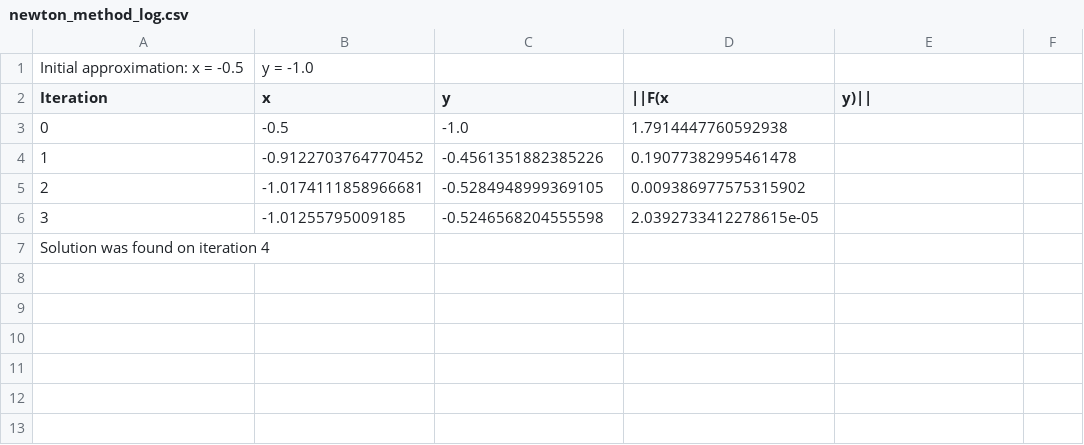
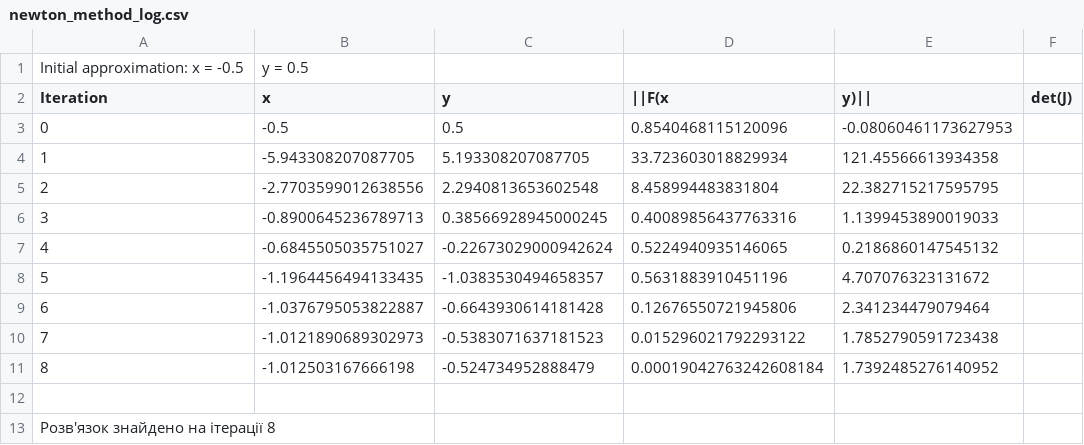
Before and after one commit to Ke11nyk/Uni-materials, a CSV file: 3_course/Numerical_methods/Labs/Lab_3/newton_method_log.csv, drawn as a sheet.

```diff
--- a/3_course/Numerical_methods/Labs/Lab_3/newton_method_log.csv
+++ b/3_course/Numerical_methods/Labs/Lab_3/newton_method_log.csv
@@ -1,7 +1,13 @@
-Initial approximation: x = -0.5, y = -1.0
-Iteration,x,y,||F(x,y)||
-0,-0.5,-1.0,1.7914447760592938
-1,-0.9122703764770452,-0.4561351882385226,0.19077382995461478
-2,-1.0174111858966681,-0.5284948999369105,0.009386977575315902
-3,-1.01255795009185,-0.5246568204555598,2.0392733412278615e-05
-Solution was found on iteration 4
+Initial approximation: x = -0.5, y = 0.5
+Iteration,x,y,||F(x,y)||,det(J)
+0,-0.5,0.5,0.8540468115120096,-0.08060461173627953
+1,-5.943308207087705,5.193308207087705,33.723603018829934,121.45566613934358
+2,-2.7703599012638556,2.2940813653602548,8.458994483831804,22.382715217595795
+3,-0.8900645236789713,0.38566928945000245,0.40089856437763316,1.1399453890019033
+4,-0.6845505035751027,-0.22673029000942624,0.5224940935146065,0.2186860147545132
+5,-1.1964456494133435,-1.0383530494658357,0.5631883910451196,4.707076323131672
+6,-1.0376795053822887,-0.6643930614181428,0.12676550721945806,2.341234479079464
+7,-1.0121890689302973,-0.5383071637181523,0.015296021792293122,1.7852790591723438
+8,-1.012503167666198,-0.524734952888479,0.00019042763242608184,1.7392485276140952
+
+Розв'язок знайдено на ітерації 8
```
Also changed, not shown: 3 other files.
